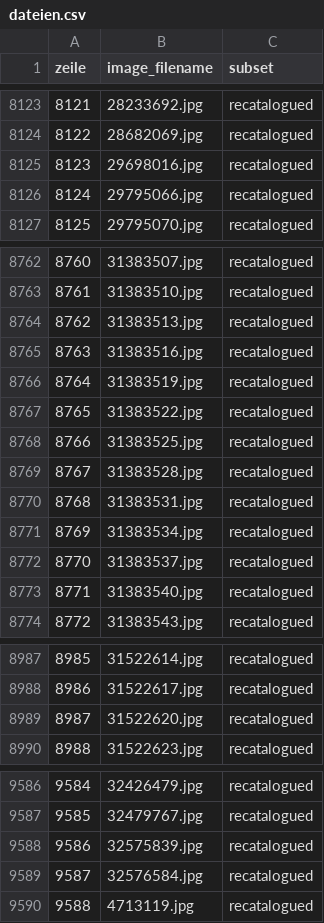
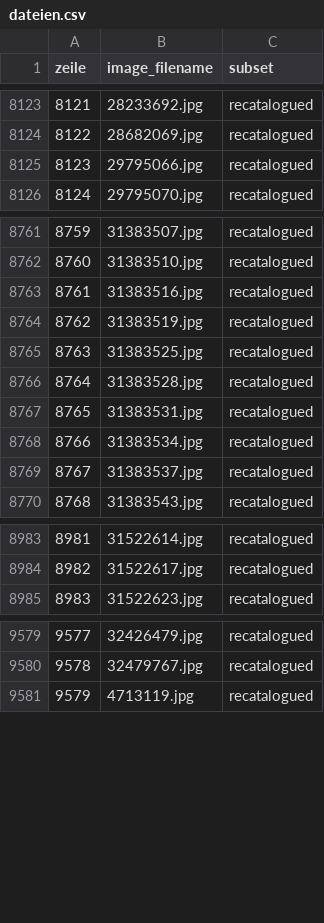
Before and after one commit to eliaskreyenbuehl/photochrom, a CSV file: data/embeddings-siglip2-printarea/dateien.csv, drawn as a sheet; only a part is shown, gaps mark what is left out; removed rows and columns are numbered as before the commit, all else as after; the diff covers the shown part only; the diff names each change by its address in the sheet, - before the commit and + after, or states it on an @@ line.

```diff
--- a/data/embeddings-siglip2-printarea/dateien.csv
+++ b/data/embeddings-siglip2-printarea/dateien.csv
-row 8125: 8123 | 29698016.jpg | recatalogued
@@ column A (zeile) renumbered from row 8125 down @@
-row 8764: 8762 | 31383513.jpg | recatalogued
-row 8767: 8765 | 31383522.jpg | recatalogued
-row 8773: 8771 | 31383540.jpg | recatalogued
-row 8989: 8987 | 31522620.jpg | recatalogued
-row 9588: 9586 | 32575839.jpg | recatalogued
-row 9589: 9587 | 32576584.jpg | recatalogued
```
Also changed, not shown: 2 removed rows elsewhere in this file, 2 other files.
